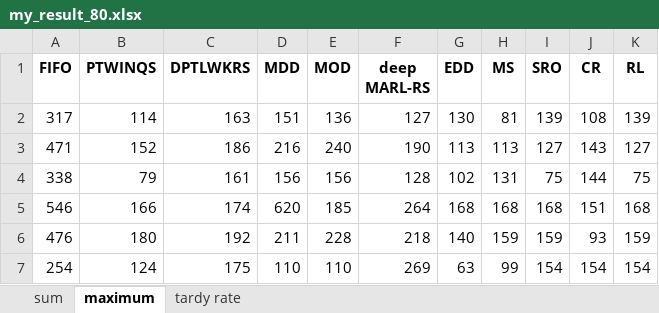
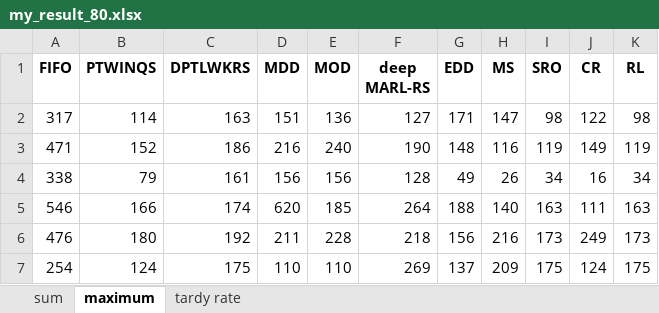
Before and after one commit to such-xl/HFSP, an Excel workbook: experiment/jsp/my_result_80.xlsx, sheet maximum, drawn as a sheet; only a part is shown; values as stored, in another font and other column widths than the file's, no borders; the diff covers the shown part only; the diff names each change by its address in the sheet, - before the commit and + after, or states it on an @@ line.

```diff
--- a/experiment/jsp/my_result_80.xlsx (sheet maximum)
+++ b/experiment/jsp/my_result_80.xlsx (sheet maximum)
-G2 (EDD): 130
+G2 (EDD): 171
-H2 (MS): 81
+H2 (MS): 147
-I2 (SRO): 139
+I2 (SRO): 98
-J2 (CR): 108
+J2 (CR): 122
-K2 (RL): 139
+K2 (RL): 98
-G3 (EDD): 113
+G3 (EDD): 148
-H3 (MS): 113
+H3 (MS): 116
-I3 (SRO): 127
+I3 (SRO): 119
-J3 (CR): 143
+J3 (CR): 149
-K3 (RL): 127
+K3 (RL): 119
-G4 (EDD): 102
+G4 (EDD): 49
-H4 (MS): 131
+H4 (MS): 26
-I4 (SRO): 75
+I4 (SRO): 34
-J4 (CR): 144
+J4 (CR): 16
-K4 (RL): 75
+K4 (RL): 34
-G5 (EDD): 168
+G5 (EDD): 188
-H5 (MS): 168
+H5 (MS): 140
-I5 (SRO): 168
+I5 (SRO): 163
-J5 (CR): 151
+J5 (CR): 111
-K5 (RL): 168
+K5 (RL): 163
-G6 (EDD): 140
+G6 (EDD): 156
-H6 (MS): 159
+H6 (MS): 216
-I6 (SRO): 159
+I6 (SRO): 173
-J6 (CR): 93
+J6 (CR): 249
-K6 (RL): 159
+K6 (RL): 173
-G7 (EDD): 63
+G7 (EDD): 137
-H7 (MS): 99
+H7 (MS): 209
-I7 (SRO): 154
+I7 (SRO): 175
-J7 (CR): 154
+J7 (CR): 124
-K7 (RL): 154
+K7 (RL): 175
```
Also changed, not shown: 463 edited cells elsewhere in this sheet, sheet sum, sheet tardy rate, experiment/jsp/my_result_70.xlsx, experiment/jsp/my_result_90.xlsx, 8 other files.
